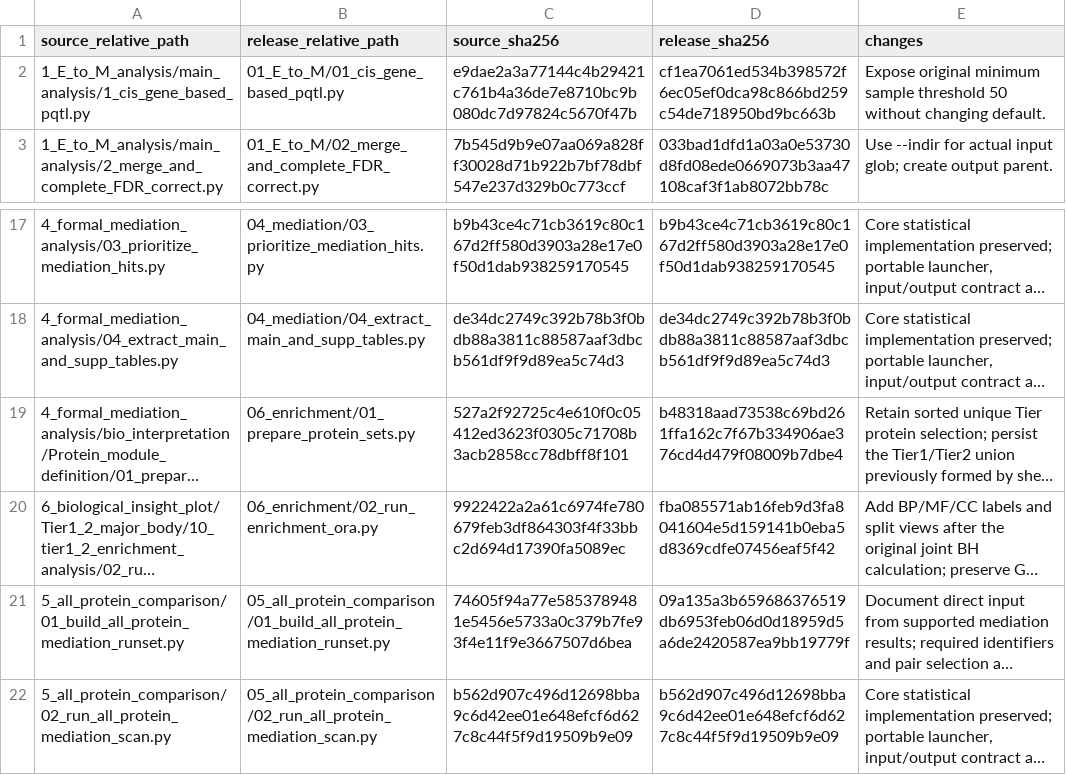
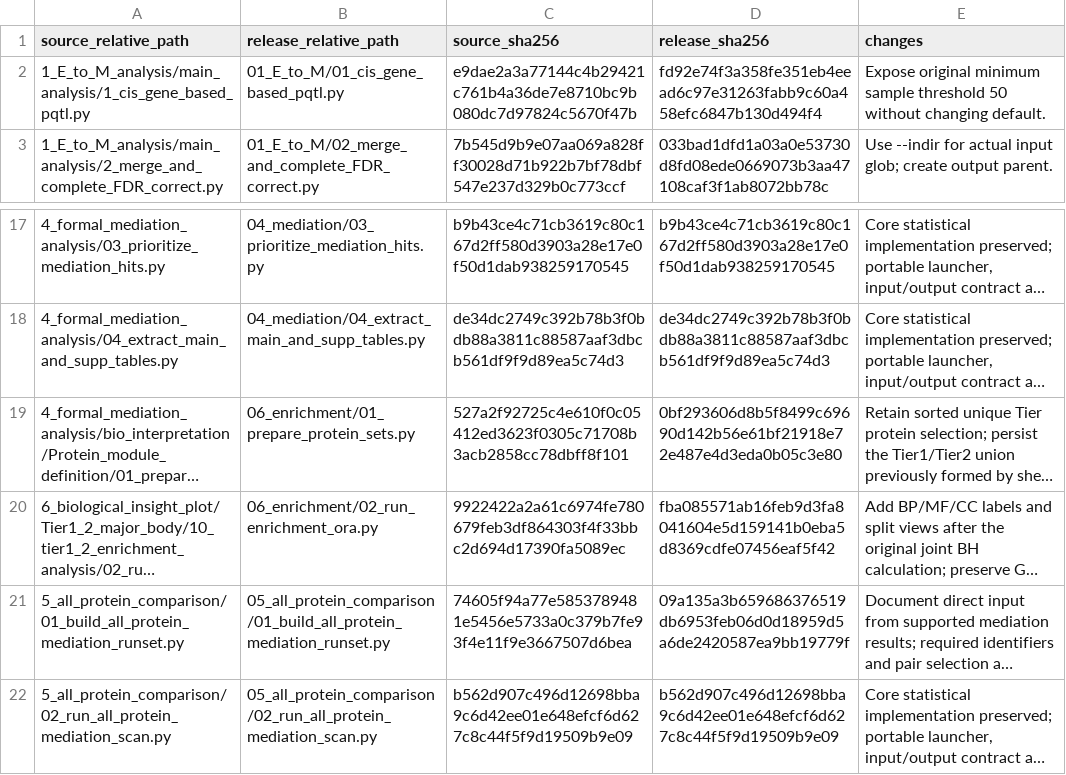
Before and after one commit to YinghongDai0926/rare-variant-protein-mediation, a TSV file: docs/source_mapping.tsv, drawn as a sheet; only a part is shown, gaps mark what is left out; long unchanged cells end in …; the diff names each change by its address in the sheet, - before the commit and + after, or states it on an @@ line.

```diff
--- a/docs/source_mapping.tsv
+++ b/docs/source_mapping.tsv
-D2 (release_sha256): cf1ea7061ed534b398572f6ec05ef0dca98c866bd259c54de718950bd9bc663b
+D2 (release_sha256): fd92e74f3a358fe351eb4eead6c97e31263fabb9c60a458efc6847b130d494f4
-D19 (release_sha256): b48318aad73538c69bd261ffa162c7f67b334906ae376cd4d479f08009b7dbe4
+D19 (release_sha256): 0bf293606d8b5f8499c69690d142b56e61bf21918e72e487e4d3eda0b05c3e80
```
Also changed, not shown: 3 other files.
